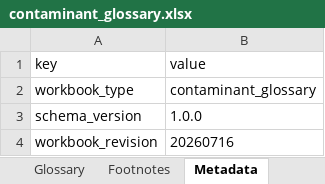
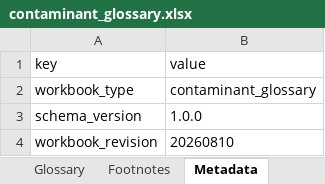
Before and after one commit to alemarieceria/red_hill_contaminant_glossary_app, an Excel workbook: data_pipeline/data/00_incoming/contaminant_glossary.xlsx, sheet Metadata, drawn as a sheet; values as stored, in another font and other column widths than the file's, no borders; table styles not drawn; the diff names each change by its address in the sheet, - before the commit and + after, or states it on an @@ line.

```diff
--- a/data_pipeline/data/00_incoming/contaminant_glossary.xlsx (sheet Metadata)
+++ b/data_pipeline/data/00_incoming/contaminant_glossary.xlsx (sheet Metadata)
-B4: 20260716
+B4: 20260810
```
Also changed, not shown: sheet Glossary, 14 other files.
